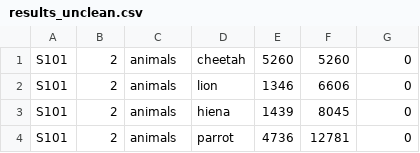
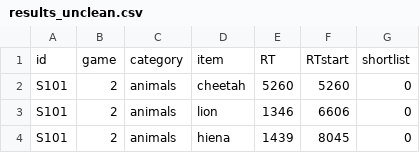
Before and after one commit to dwulff/semnet, a CSV file: categories/results_unclean.csv, drawn as a sheet; only a part is shown; the shorter side is filled out with more unchanged rows; the diff names each change by its address in the sheet, - before the commit and + after, or states it on an @@ line.

Commit message:
small fixes, a few for lists that cover partial graph

```diff
--- a/categories/results_unclean.csv
+++ b/categories/results_unclean.csv
+row 1: id | game | category | item | RT | RTstart | shortlist
```
Also changed, not shown: categories/troyer_hills_zemla_animals.csv, 12 other files.
